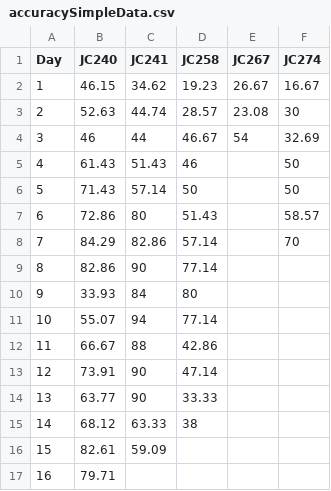
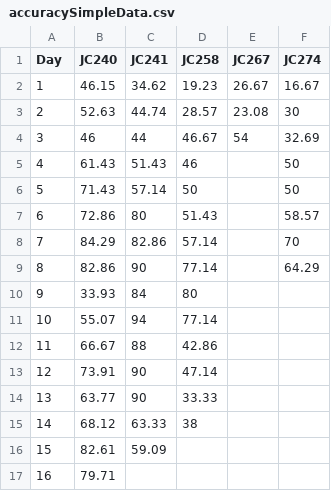
Before and after one commit to shauryagoyall/Andrea-Data, a CSV file: accuracySimpleData.csv, drawn as a sheet.

```diff
--- a/accuracySimpleData.csv
+++ b/accuracySimpleData.csv
@@ -8,3 +8,3 @@ Day,JC240,JC241,JC258,JC267,JC274
 7,84.29,82.86,57.14,,70
-8,82.86,90,77.14,,
+8,82.86,90,77.14,,64.29
 9,33.93,84,80,,
```
Also changed, not shown: 1 other file.
